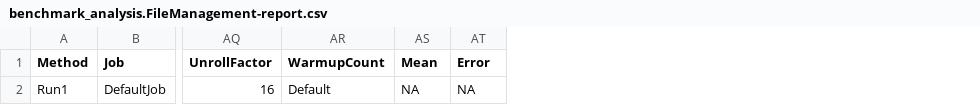
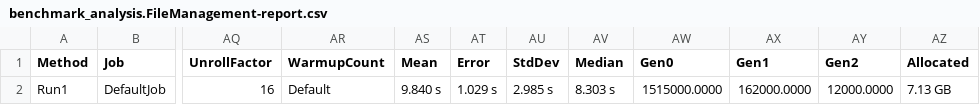
Before and after one commit to Matheus216/memory-analysis, a CSV file: BenchmarkDotNet.Artifacts/results/benchmark_analysis.FileManagement-report.csv, drawn as a sheet; only a part is shown, gaps mark what is left out; the diff names each change by its address in the sheet, - before the commit and + after, or states it on an @@ line.

```diff
--- a/BenchmarkDotNet.Artifacts/results/benchmark_analysis.FileManagement-report.csv
+++ b/BenchmarkDotNet.Artifacts/results/benchmark_analysis.FileManagement-report.csv
+column AU (StdDev), row 2: 2.985 s
+column AV (Median), row 2: 8.303 s
+column AW (Gen0), row 2: 1515000.0000
+column AX (Gen1), row 2: 162000.0000
+column AY (Gen2), row 2: 12000.0000
+column AZ (Allocated), row 2: 7.13 GB
-AS2 (Mean): NA
+AS2 (Mean): 9.840 s
-AT2 (Error): NA
+AT2 (Error): 1.029 s
```
Also changed, not shown: 38 other files.
